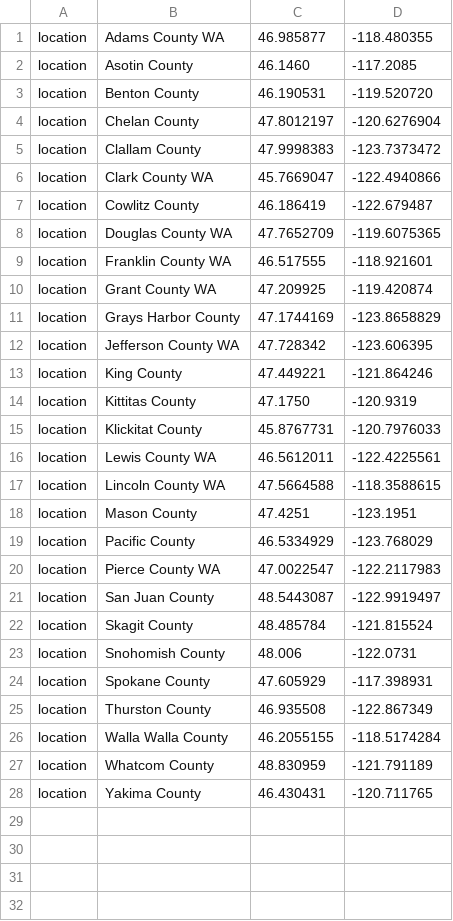
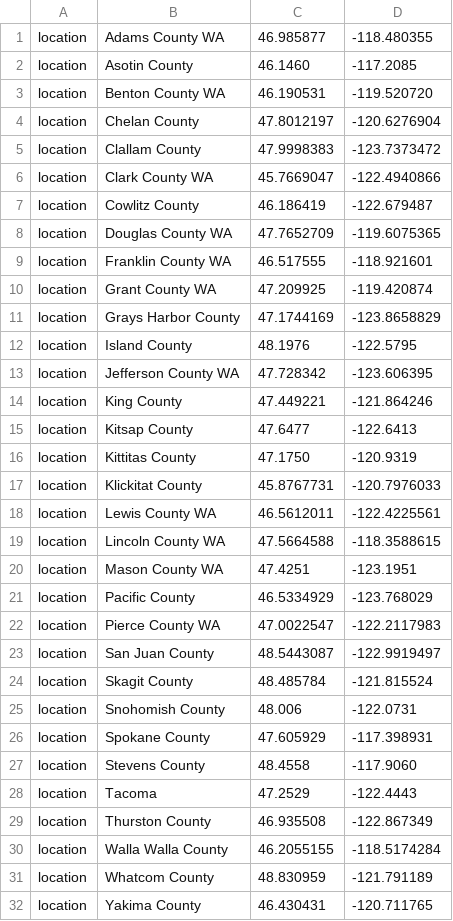
Before and after one commit to blab/ncov-wa-build, a TSV file: wa_profiles/wa/wa_county_lat_long.tsv, drawn as a sheet.

Commit message:
Add 2m build; shrink sample size of 4m build; update coloring; add lat + long; remove time window builds

```diff
--- a/wa_profiles/wa/wa_county_lat_long.tsv
+++ b/wa_profiles/wa/wa_county_lat_long.tsv
@@ -2,3 +2,3 @@ location	Adams County WA	46.985877	-118.480355
 location	Asotin County	46.1460	-117.2085
-location	Benton County	46.190531	-119.520720
+location	Benton County WA	46.190531	-119.520720
 location	Chelan County	47.8012197	-120.6276904
@@ -11,4 +11,6 @@ location	Grant County WA	47.209925	-119.420874
 location	Grays Harbor County	47.1744169	-123.8658829
+location	Island County	48.1976	-122.5795
 location	Jefferson County WA	47.728342	-123.606395
 location	King County	47.449221	-121.864246
+location	Kitsap County	47.6477	-122.6413
 location	Kittitas County	47.1750	-120.9319
@@ -17,3 +19,3 @@ location	Lewis County WA	46.5612011	-122.4225561
 location	Lincoln County WA	47.5664588	-118.3588615
-location	Mason County	47.4251	-123.1951
+location	Mason County WA	47.4251	-123.1951
 location	Pacific County	46.5334929	-123.768029
@@ -24,2 +26,4 @@ location	Snohomish County	48.006	-122.0731
 location	Spokane County	47.605929	-117.398931
+location	Stevens County	48.4558	-117.9060
+location	Tacoma	47.2529	-122.4443
 location	Thurston County	46.935508	-122.867349
```
Also changed, not shown: wa_profiles/wa/colors.tsv, 10 other files.
